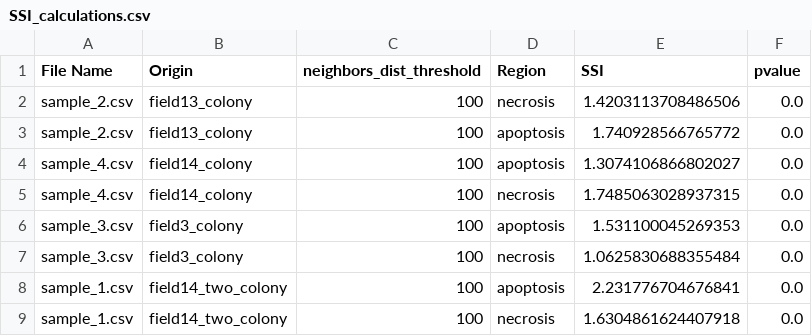
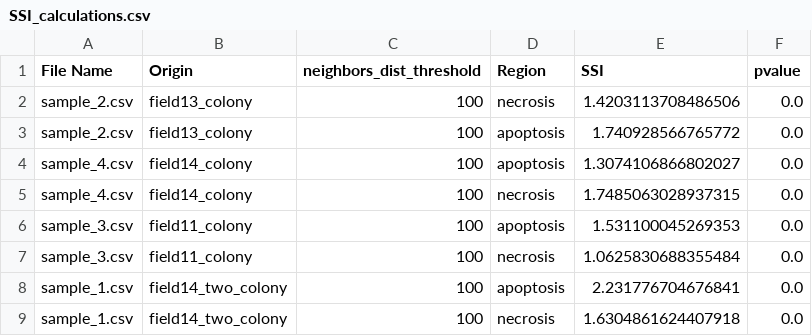
Before and after one commit to zaritskylab/CellDeathSpreading, a CSV file: results/SSI_calculations.csv, drawn as a sheet.

```diff
--- a/results/SSI_calculations.csv
+++ b/results/SSI_calculations.csv
@@ -5,4 +5,4 @@ sample_4.csv,field14_colony,100,apoptosis,1.3074106866802027,0.0
 sample_4.csv,field14_colony,100,necrosis,1.7485063028937315,0.0
-sample_3.csv,field3_colony,100,apoptosis,1.531100045269353,0.0
-sample_3.csv,field3_colony,100,necrosis,1.0625830688355484,0.0
+sample_3.csv,field11_colony,100,apoptosis,1.531100045269353,0.0
+sample_3.csv,field11_colony,100,necrosis,1.0625830688355484,0.0
 sample_1.csv,field14_two_colony,100,apoptosis,2.231776704676841,0.0
```
Also changed, not shown: results/SPI_calculations.csv, 4 other files.
